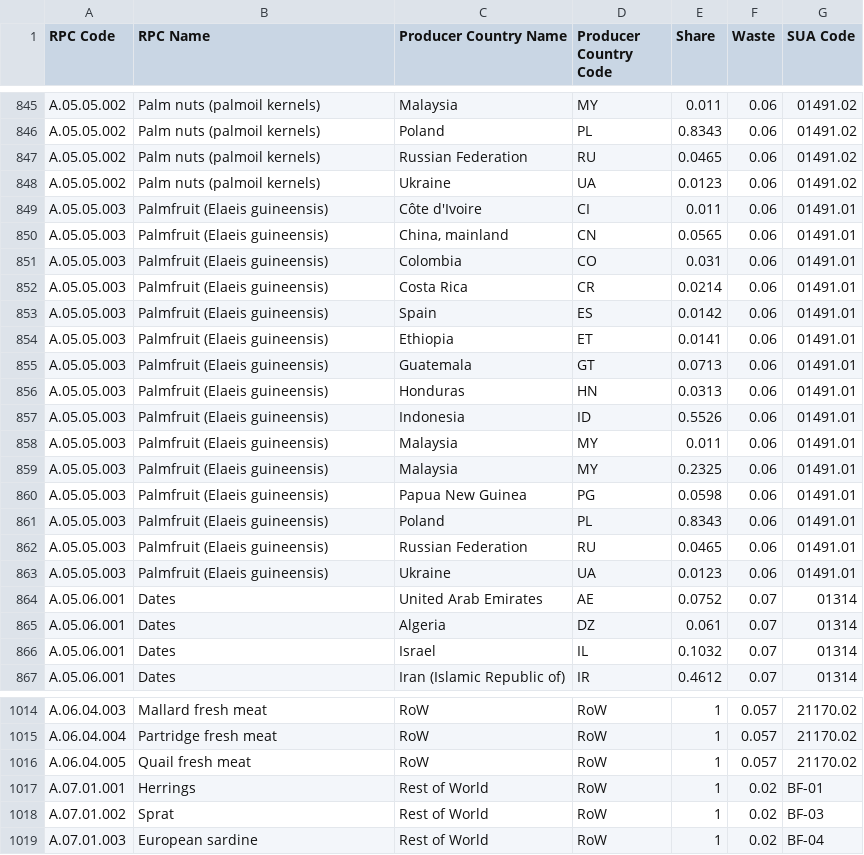
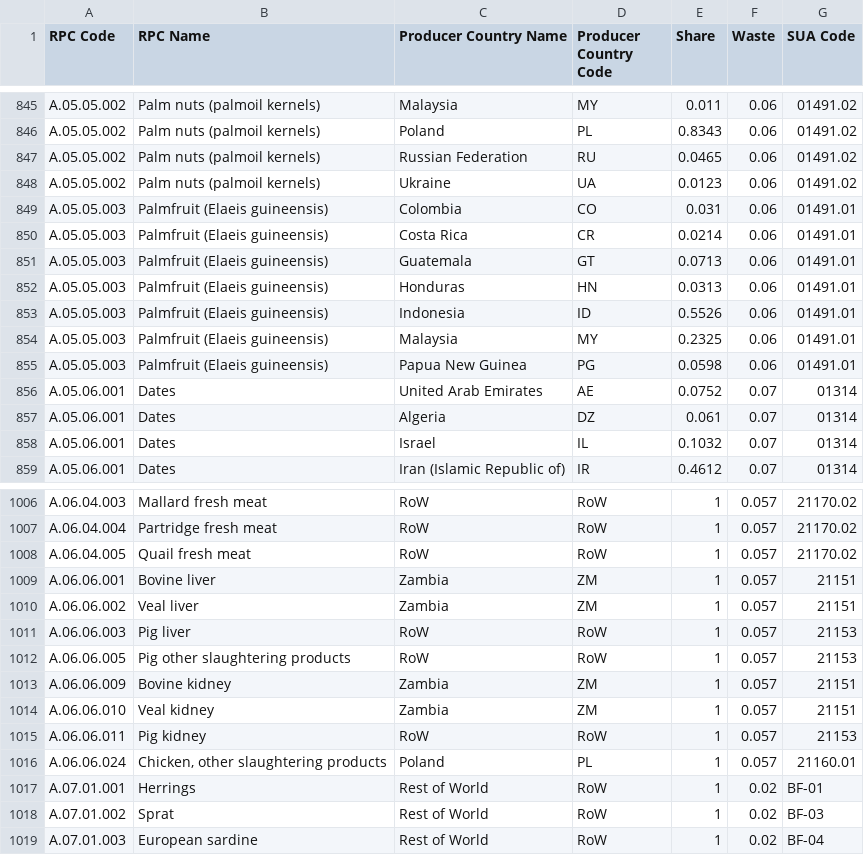
Before and after one commit to SLU-foodsystems/safad, a CSV file: src/default-input-files/SAFAD IP Origin and Waste of RPC/SAFAD IP Origin and Waste of RPC PL.csv, drawn as a sheet; only a part is shown, gaps mark what is left out; the diff covers the shown part only.

```diff
--- a/src/default-input-files/SAFAD IP Origin and Waste of RPC/SAFAD IP Origin and Waste of RPC PL.csv
+++ b/src/default-input-files/SAFAD IP Origin and Waste of RPC/SAFAD IP Origin and Waste of RPC PL.csv
@@ -848,8 +848,4 @@
 "A.05.05.002","Palm nuts (palmoil kernels)","Ukraine","UA",0.0123,0.06,"01491.02"
-"A.05.05.003","Palmfruit (Elaeis guineensis)","Côte d'Ivoire","CI",0.011,0.06,"01491.01"
-"A.05.05.003","Palmfruit (Elaeis guineensis)","China, mainland","CN",0.0565,0.06,"01491.01"
 "A.05.05.003","Palmfruit (Elaeis guineensis)","Colombia","CO",0.031,0.06,"01491.01"
 "A.05.05.003","Palmfruit (Elaeis guineensis)","Costa Rica","CR",0.0214,0.06,"01491.01"
-"A.05.05.003","Palmfruit (Elaeis guineensis)","Spain","ES",0.0142,0.06,"01491.01"
-"A.05.05.003","Palmfruit (Elaeis guineensis)","Ethiopia","ET",0.0141,0.06,"01491.01"
 "A.05.05.003","Palmfruit (Elaeis guineensis)","Guatemala","GT",0.0713,0.06,"01491.01"
@@ -857,8 +853,4 @@
 "A.05.05.003","Palmfruit (Elaeis guineensis)","Indonesia","ID",0.5526,0.06,"01491.01"
-"A.05.05.003","Palmfruit (Elaeis guineensis)","Malaysia","MY",0.011,0.06,"01491.01"
 "A.05.05.003","Palmfruit (Elaeis guineensis)","Malaysia","MY",0.2325,0.06,"01491.01"
 "A.05.05.003","Palmfruit (Elaeis guineensis)","Papua New Guinea","PG",0.0598,0.06,"01491.01"
-"A.05.05.003","Palmfruit (Elaeis guineensis)","Poland","PL",0.8343,0.06,"01491.01"
-"A.05.05.003","Palmfruit (Elaeis guineensis)","Russian Federation","RU",0.0465,0.06,"01491.01"
-"A.05.05.003","Palmfruit (Elaeis guineensis)","Ukraine","UA",0.0123,0.06,"01491.01"
 "A.05.06.001","Dates","United Arab Emirates","AE",0.0752,0.07,"01314"
@@ -1016,2 +1008,10 @@
 "A.06.04.005","Quail fresh meat","RoW","RoW",1,0.057,"21170.02"
+"A.06.06.001","Bovine liver","Zambia","ZM",1,0.057,"21151"
+"A.06.06.002","Veal liver","Zambia","ZM",1,0.057,"21151"
+"A.06.06.003","Pig liver","RoW","RoW",1,0.057,"21153"
+"A.06.06.005","Pig other slaughtering products","RoW","RoW",1,0.057,"21153"
+"A.06.06.009","Bovine kidney","Zambia","ZM",1,0.057,"21151"
+"A.06.06.010","Veal kidney","Zambia","ZM",1,0.057,"21151"
+"A.06.06.011","Pig kidney","RoW","RoW",1,0.057,"21153"
+"A.06.06.024","Chicken, other slaughtering products","Poland","PL",1,0.057,"21160.01"
 "A.07.01.001","Herrings","Rest of World","RoW",1,0.02,"BF-01"
```
Also changed, not shown: 3 added rows elsewhere in this file, src/default-input-files/SAFAD IP Origin and Waste of RPC/SAFAD IP Origin and Waste of RPC ES.csv, src/default-input-files/SAFAD IP Origin and Waste of RPC/SAFAD IP Origin and Waste of RPC IE.csv, 7 other files.
